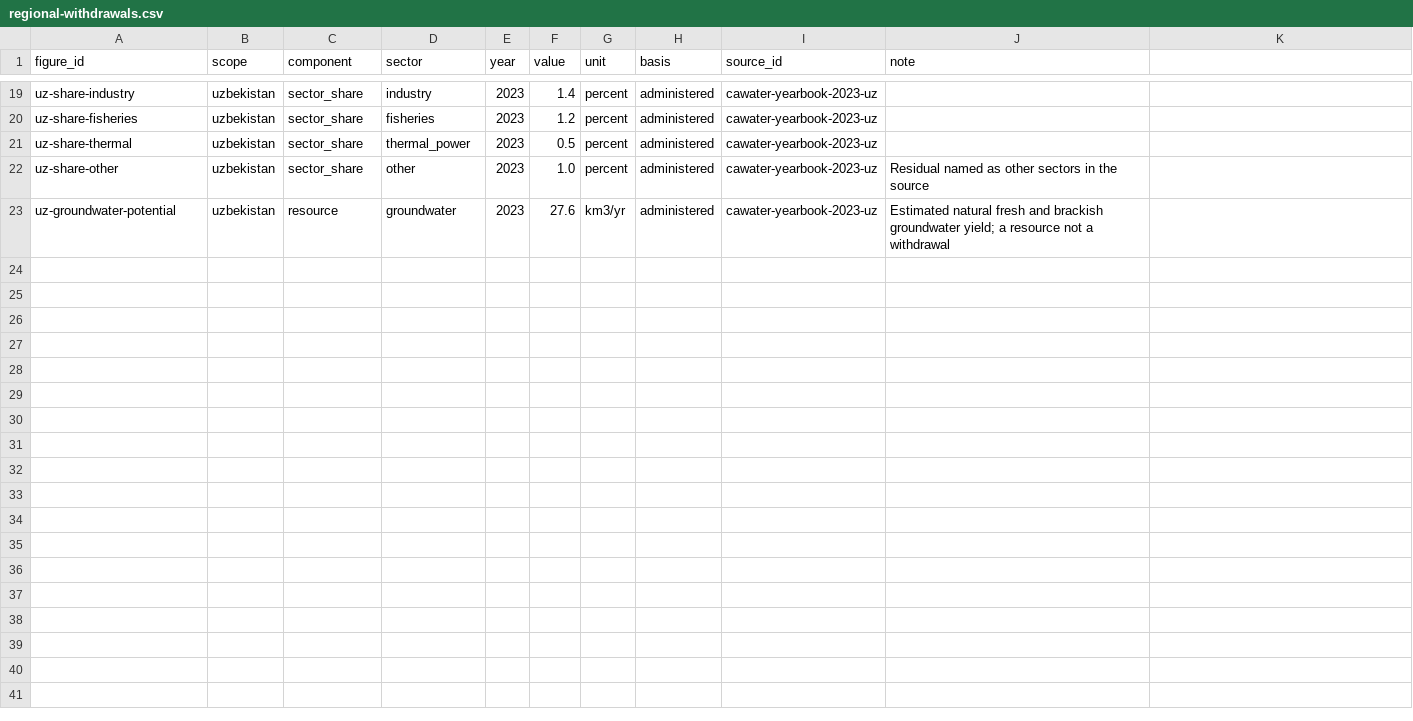
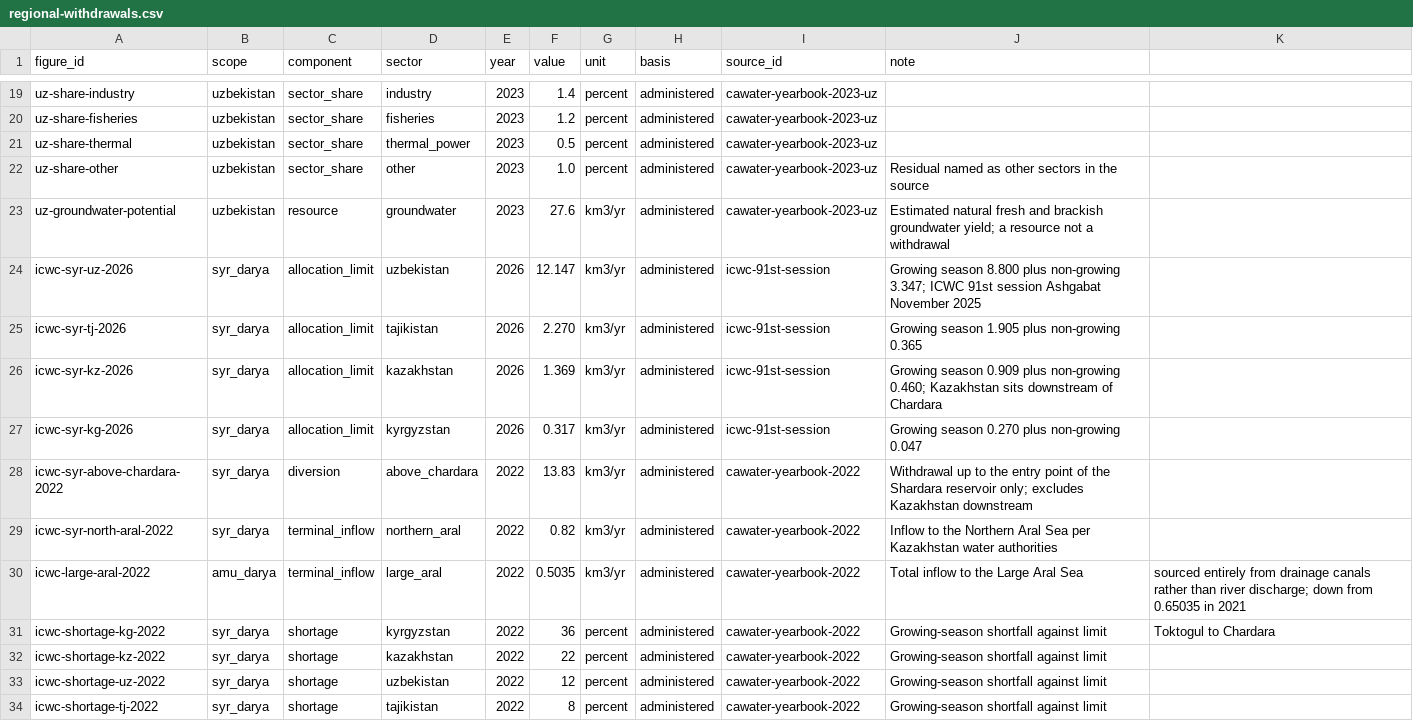
Before and after one commit to tim7en/uzgeodata, a CSV file: PUBLISHED/data/water-flow/regional-withdrawals.csv, drawn as a sheet; only a part is shown, gaps mark what is left out; the diff names each change by its address in the sheet, - before the commit and + after, or states it on an @@ line.

```diff
--- a/PUBLISHED/data/water-flow/regional-withdrawals.csv
+++ b/PUBLISHED/data/water-flow/regional-withdrawals.csv
+row 24: icwc-syr-uz-2026 | syr_darya | allocation_limit | uzbekistan | 2026 | 12.147 | km3/yr | administered | icwc-91st-session | Growing season 8.800 plus non-growing 3.347; ICWC 91st session Ashgabat November 2025
+row 25: icwc-syr-tj-2026 | syr_darya | allocation_limit | tajikistan | 2026 | 2.270 | km3/yr | administered | icwc-91st-session | Growing season 1.905 plus non-growing 0.365
+row 26: icwc-syr-kz-2026 | syr_darya | allocation_limit | kazakhstan | 2026 | 1.369 | km3/yr | administered | icwc-91st-session | Growing season 0.909 plus non-growing 0.460; Kazakhstan sits downstream of Chardara
+row 27: icwc-syr-kg-2026 | syr_darya | allocation_limit | kyrgyzstan | 2026 | 0.317 | km3/yr | administered | icwc-91st-session | Growing season 0.270 plus non-growing 0.047
+row 28: icwc-syr-above-chardara-2022 | syr_darya | diversion | above_chardara | 2022 | 13.83 | km3/yr | administered | cawater-yearbook-2022 | Withdrawal up to the entry point of the Shardara reservoir only; excludes Kazakhstan downstream
+row 29: icwc-syr-north-aral-2022 | syr_darya | terminal_inflow | northern_aral | 2022 | 0.82 | km3/yr | administered | cawater-yearbook-2022 | Inflow to the Northern Aral Sea per Kazakhstan water authorities
+row 30: icwc-large-aral-2022 | amu_darya | terminal_inflow | large_aral | 2022 | 0.5035 | km3/yr | administered | cawater-yearbook-2022 | Total inflow to the Large Aral Sea | sourced entirely from drainage canals rather than river discharge; down from 0.65035 in 2021
+row 31: icwc-shortage-kg-2022 | syr_darya | shortage | kyrgyzstan | 2022 | 36 | percent | administered | cawater-yearbook-2022 | Growing-season shortfall against limit | Toktogul to Chardara
+row 32: icwc-shortage-kz-2022 | syr_darya | shortage | kazakhstan | 2022 | 22 | percent | administered | cawater-yearbook-2022 | Growing-season shortfall against limit
+row 33: icwc-shortage-uz-2022 | syr_darya | shortage | uzbekistan | 2022 | 12 | percent | administered | cawater-yearbook-2022 | Growing-season shortfall against limit
+row 34: icwc-shortage-tj-2022 | syr_darya | shortage | tajikistan | 2022 | 8 | percent | administered | cawater-yearbook-2022 | Growing-season shortfall against limit
```
Also changed, not shown: 7 other files.
